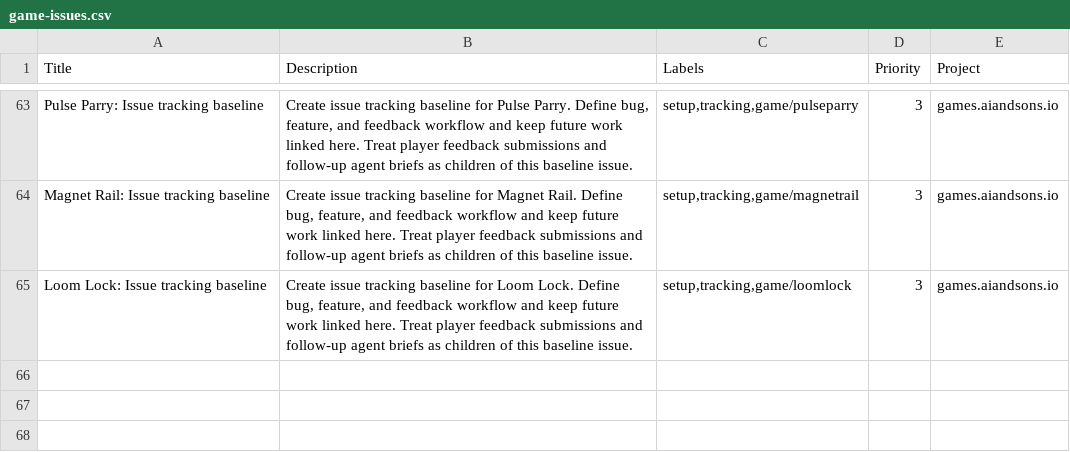
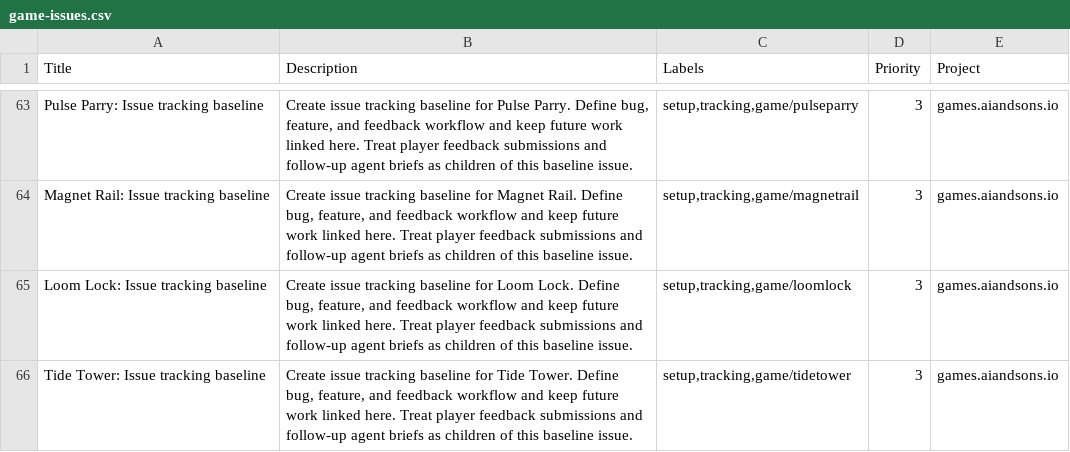
Before and after one commit to LEnc95/games.aiandsons.io, a CSV file: linear/game-issues.csv, drawn as a sheet; only a part is shown, gaps mark what is left out.

Commit message:
Add Tide Tower game and wire site metadata and routing

```diff
--- a/linear/game-issues.csv
+++ b/linear/game-issues.csv
@@ -65 +65,2 @@ Magnet Rail: Issue tracking baseline,"Create issue tracking baseline for Magnet
 Loom Lock: Issue tracking baseline,"Create issue tracking baseline for Loom Lock. Define bug, feature, and feedback workflow and keep future work linked here. Treat player feedback submissions and follow-up agent briefs as children of this baseline issue.","setup,tracking,game/loomlock",3,games.aiandsons.io
+Tide Tower: Issue tracking baseline,"Create issue tracking baseline for Tide Tower. Define bug, feature, and feedback workflow and keep future work linked here. Treat player feedback submissions and follow-up agent briefs as children of this baseline issue.","setup,tracking,game/tidetower",3,games.aiandsons.io
```
Also changed, not shown: 7 other files.
